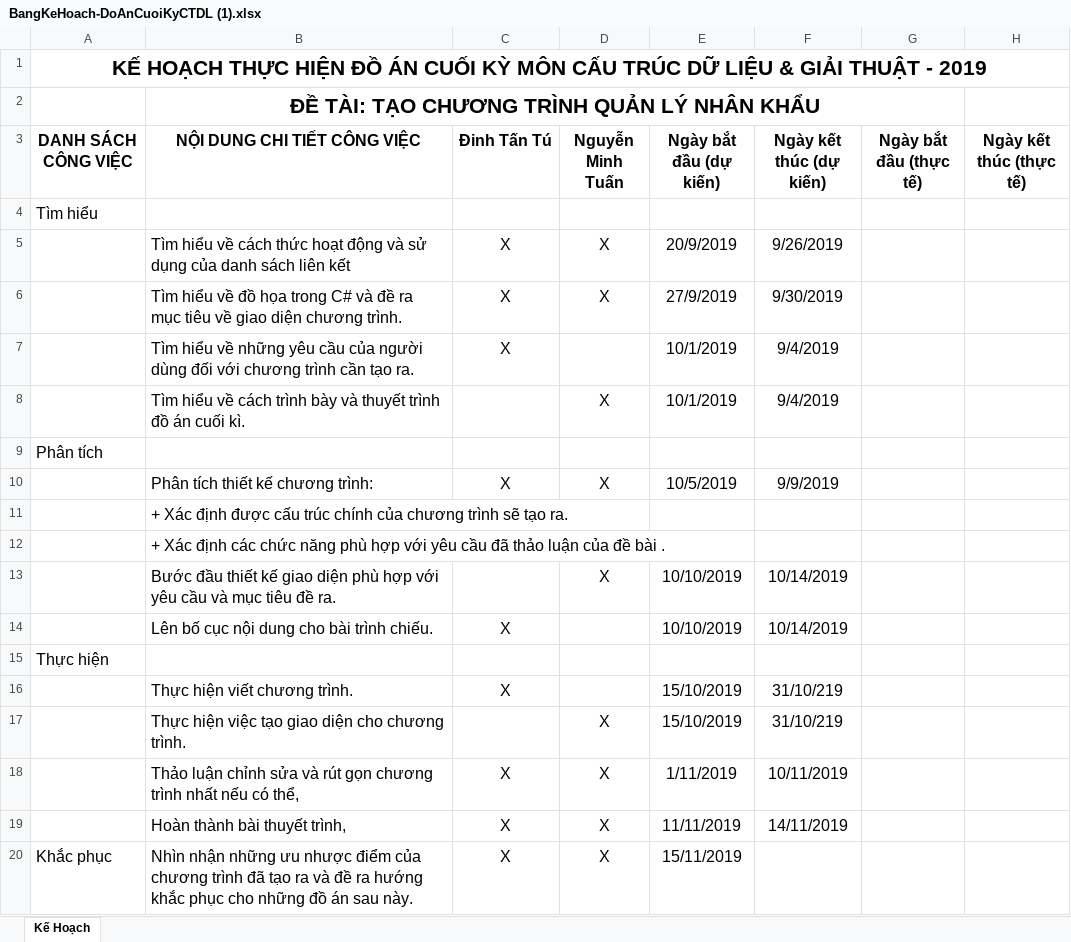
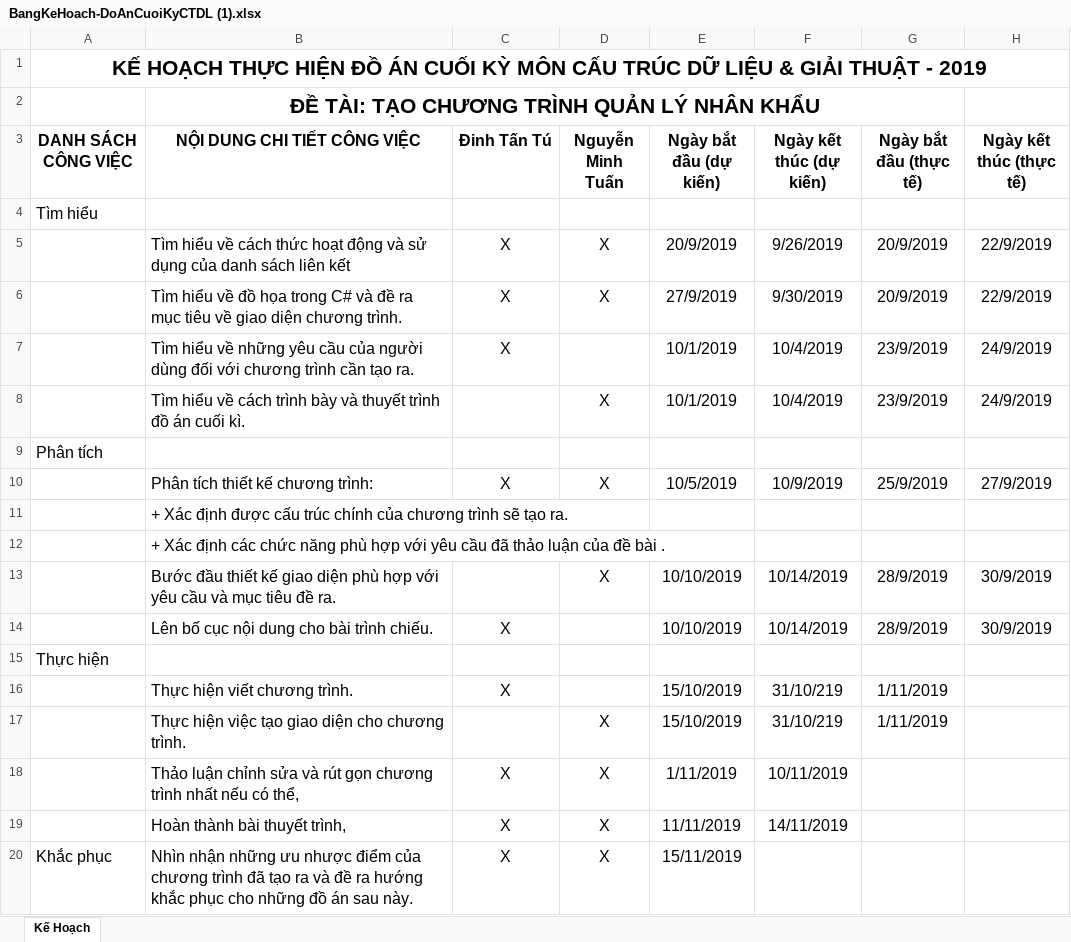
Before and after one commit to tuanpn1312/Quan-li-nhan-khau, an Excel workbook: BangKeHoach-DoAnCuoiKyCTDL (1).xlsx, sheet Kế Hoạch, drawn as a sheet; values as stored, in another font and other column widths than the file's, no borders; the diff names each change by its address in the sheet, - before the commit and + after, or states it on an @@ line.

Commit message:
Bảng kế hoạch ( 10/10/2019)

```diff
--- a/BangKeHoach-DoAnCuoiKyCTDL (1).xlsx (sheet Kế Hoạch)
+++ b/BangKeHoach-DoAnCuoiKyCTDL (1).xlsx (sheet Kế Hoạch)
-G5:G6 (Ngày bắt đầu (thực tế)): (empty)
+G5:G6 (Ngày bắt đầu (thực tế)): 20/9/2019
-H5:H6 (Ngày kết thúc (thực tế)): (empty)
+H5:H6 (Ngày kết thúc (thực tế)): 22/9/2019
-F7:F8 (Ngày kết thúc (dự kiến)): 9/4/2019
+F7:F8 (Ngày kết thúc (dự kiến)): 10/4/2019
-G7:G8 (Ngày bắt đầu (thực tế)): (empty)
+G7:G8 (Ngày bắt đầu (thực tế)): 23/9/2019
-H7:H8 (Ngày kết thúc (thực tế)): (empty)
+H7:H8 (Ngày kết thúc (thực tế)): 24/9/2019
-F10 (Ngày kết thúc (dự kiến)): 9/9/2019
+F10 (Ngày kết thúc (dự kiến)): 10/9/2019
-G10 (Ngày bắt đầu (thực tế)): (empty)
+G10 (Ngày bắt đầu (thực tế)): 25/9/2019
-H10 (Ngày kết thúc (thực tế)): (empty)
+H10 (Ngày kết thúc (thực tế)): 27/9/2019
-G13:G14 (Ngày bắt đầu (thực tế)): (empty)
+G13:G14 (Ngày bắt đầu (thực tế)): 28/9/2019
-H13:H14 (Ngày kết thúc (thực tế)): (empty)
+H13:H14 (Ngày kết thúc (thực tế)): 30/9/2019
-G16:G17 (Ngày bắt đầu (thực tế)): (empty)
+G16:G17 (Ngày bắt đầu (thực tế)): 1/11/2019
```
